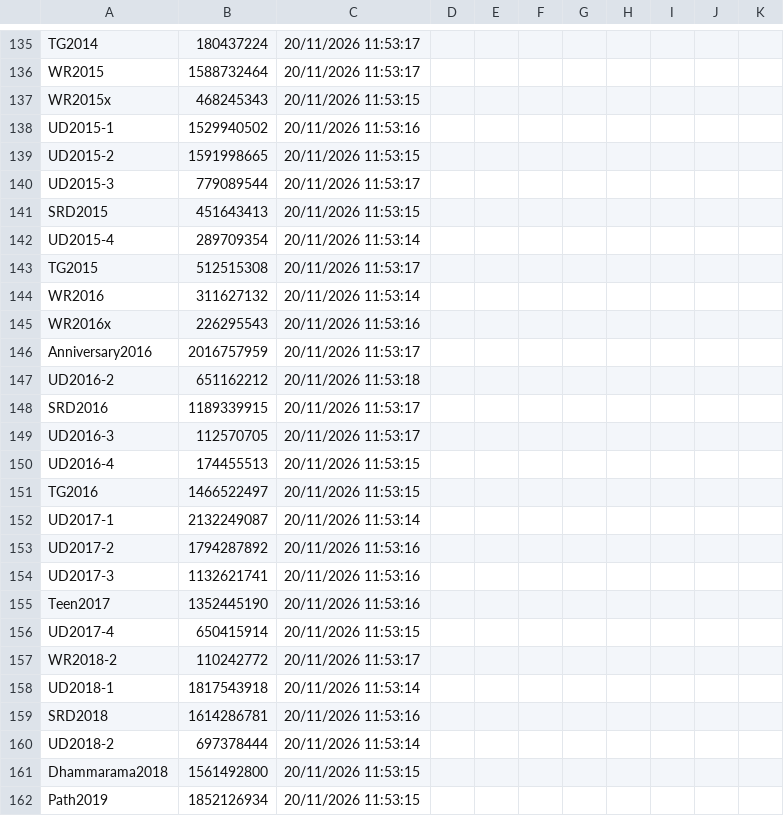
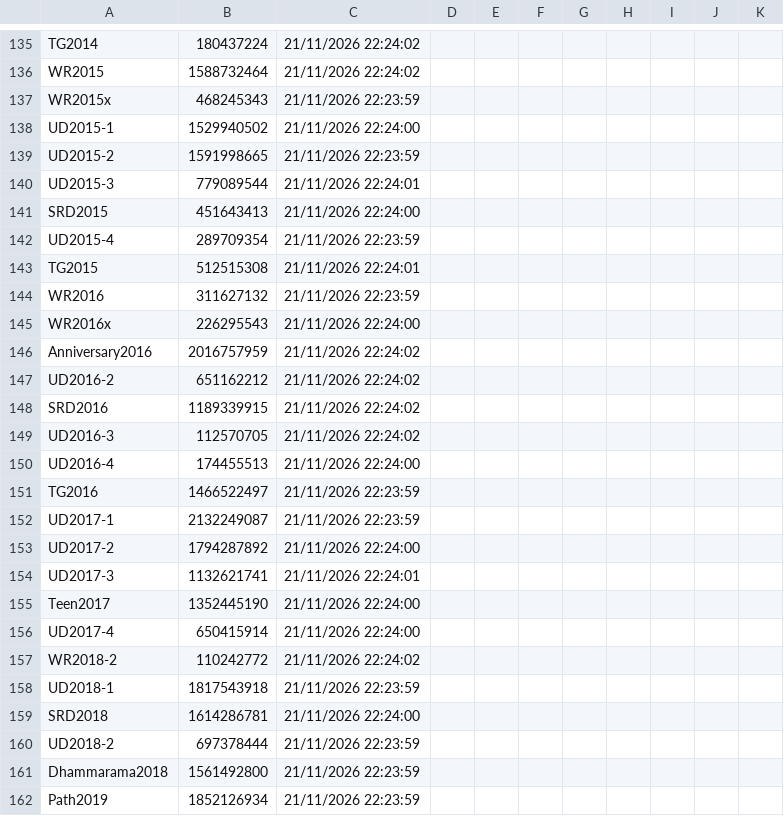
Before and after one commit to Kaccana-Bhikkhu/qs-archive, a CSV file: csv/Summary.csv, drawn as a sheet; only a part is shown, gaps mark what is left out; the diff covers the shown part only; the diff names each change by its address in the sheet, - before the commit and + after, or states it on an @@ line.

```diff
--- a/csv/Summary.csv
+++ b/csv/Summary.csv
-C135:C136: 20/11/2026 11:53:17
+C135:C136: 21/11/2026 22:24:02
-C137: 20/11/2026 11:53:15
+C137: 21/11/2026 22:23:59
-C138: 20/11/2026 11:53:16
+C138: 21/11/2026 22:24:00
-C139: 20/11/2026 11:53:15
+C139: 21/11/2026 22:23:59
-C140: 20/11/2026 11:53:17
+C140: 21/11/2026 22:24:01
-C141: 20/11/2026 11:53:15
+C141: 21/11/2026 22:24:00
-C142: 20/11/2026 11:53:14
+C142: 21/11/2026 22:23:59
-C143: 20/11/2026 11:53:17
+C143: 21/11/2026 22:24:01
-C144: 20/11/2026 11:53:14
+C144: 21/11/2026 22:23:59
-C145: 20/11/2026 11:53:16
+C145: 21/11/2026 22:24:00
-C146: 20/11/2026 11:53:17
+C146: 21/11/2026 22:24:02
-C147: 20/11/2026 11:53:18
+C147: 21/11/2026 22:24:02
-C148:C149: 20/11/2026 11:53:17
+C148:C149: 21/11/2026 22:24:02
-C150: 20/11/2026 11:53:15
+C150: 21/11/2026 22:24:00
-C151: 20/11/2026 11:53:15
+C151: 21/11/2026 22:23:59
-C152: 20/11/2026 11:53:14
+C152: 21/11/2026 22:23:59
-C153: 20/11/2026 11:53:16
+C153: 21/11/2026 22:24:00
-C154: 20/11/2026 11:53:16
+C154: 21/11/2026 22:24:01
-C155: 20/11/2026 11:53:16
+C155: 21/11/2026 22:24:00
-C156: 20/11/2026 11:53:15
+C156: 21/11/2026 22:24:00
-C157: 20/11/2026 11:53:17
+C157: 21/11/2026 22:24:02
-C158: 20/11/2026 11:53:14
+C158: 21/11/2026 22:23:59
-C159: 20/11/2026 11:53:16
+C159: 21/11/2026 22:24:00
-C160: 20/11/2026 11:53:14
+C160: 21/11/2026 22:23:59
-C161:C162: 20/11/2026 11:53:15
+C161:C162: 21/11/2026 22:23:59
```
Also changed, not shown: 95 edited cells elsewhere in this file, csv/Text.csv, documentation/diacritics/CorrectDiacritics.csv, 11 other files.
